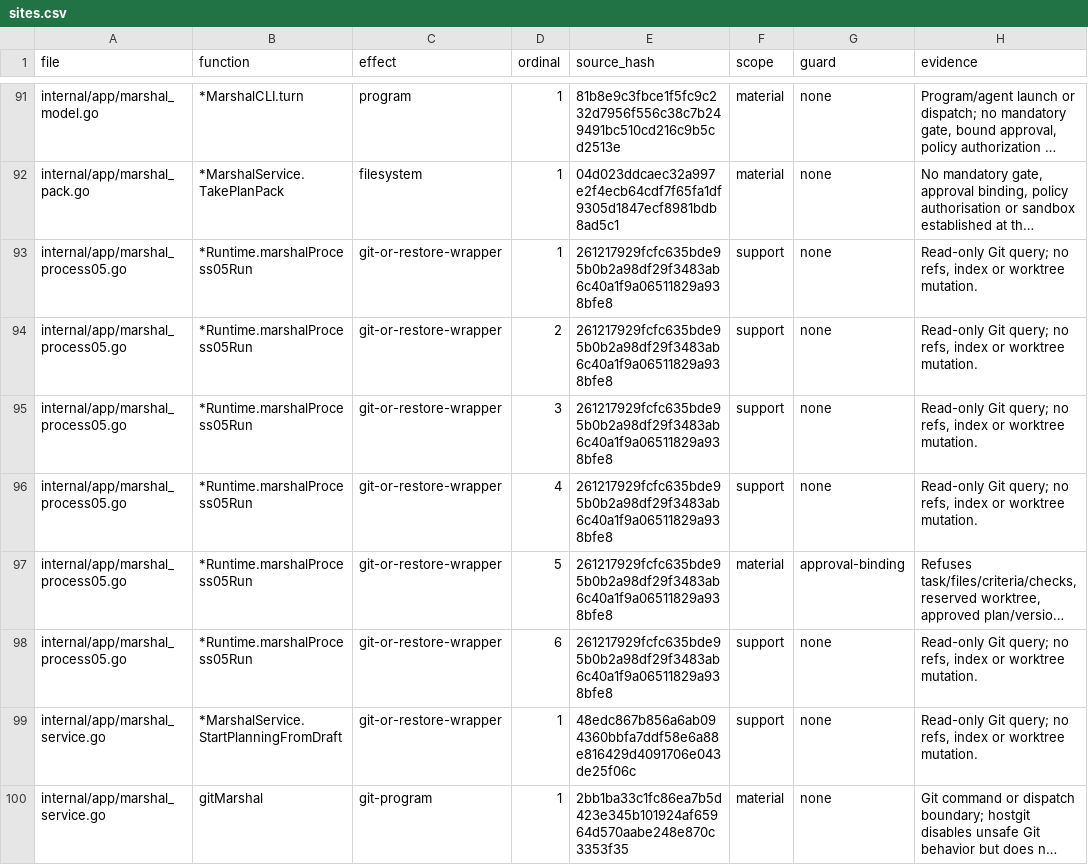
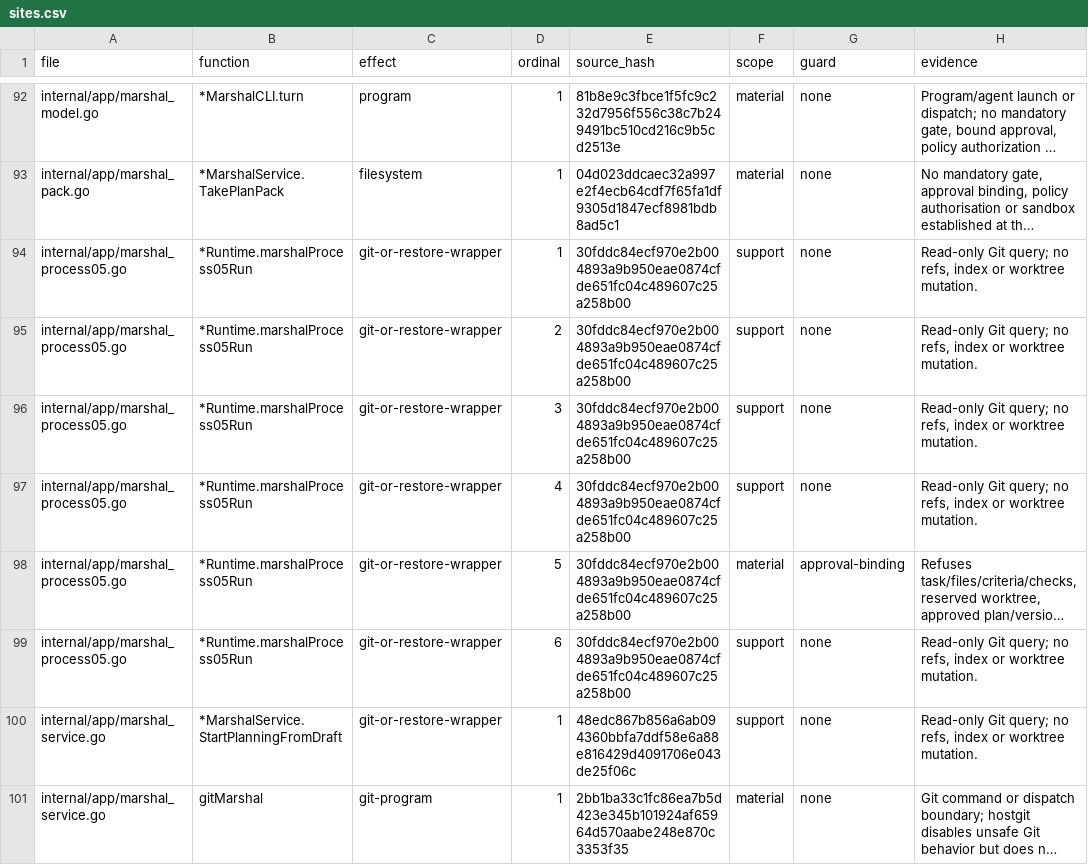
Before and after one commit to Zen1th53/marshal, a CSV file: tools/effect-inventory/sites.csv, drawn as a sheet; only a part is shown, gaps mark what is left out; long unchanged cells end in …; addresses are those after the commit; the diff covers the shown part only; the diff names each change by its address in the sheet, - before the commit and + after, or states it on an @@ line.

Commit message:
fix(marshal): checks run on read-only source; evidence cannot be silently incomplete
Approved checks run against the tested source mounted read-only, with
separate scratch space, and evidence names the commit and tree tested.
A failed evidence, claim or journal capture ends the task as incomplete
evidence. Reviewer and verifier findings are retained and resolved
against artifacts, reports and acceptance share one aggregation, the
honeypot outcome is durable and checked at merge, and tasks declare
whether they must change files.

```diff
--- a/tools/effect-inventory/sites.csv
+++ b/tools/effect-inventory/sites.csv
-E94:E99 (source_hash): 261217929fcfc635bde95b0b2a98df29f3483ab6c40a1f9a06511829a938bfe8
+E94:E99 (source_hash): 30fddc84ecf970e2b004893a9b950eae0874cfde651fc04c489607c25a258b00
```
Also changed, not shown: 5 added rows and 33 edited cells elsewhere in this file, 37 other files.
